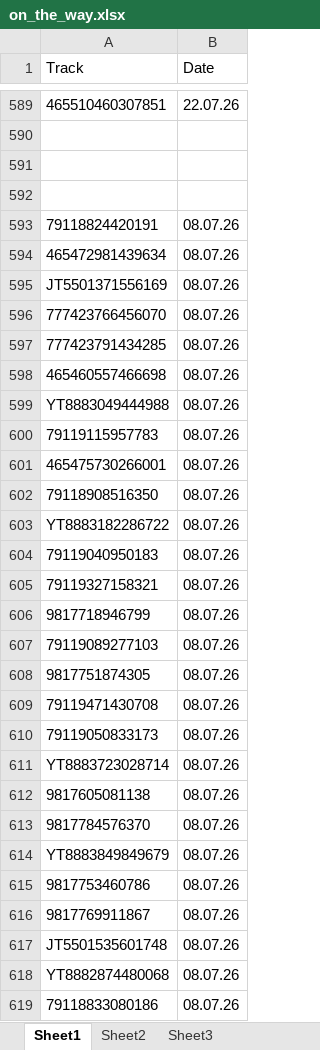
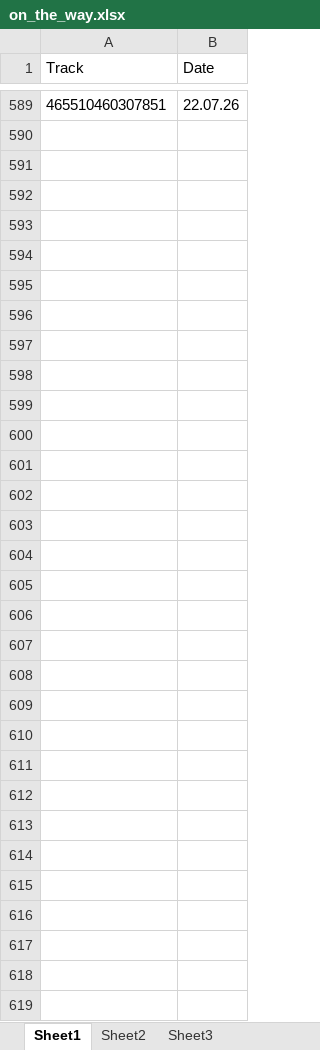
Before and after one commit to Aminjon7-create/cargo1001, an Excel workbook: on_the_way.xlsx, sheet Sheet1, drawn as a sheet; only a part is shown, gaps mark what is left out; values as stored, in another font and other column widths than the file's, no borders; the diff covers the shown part only; the diff names each change by its address in the sheet, - before the commit and + after, or states it on an @@ line.

```diff
--- a/on_the_way.xlsx (sheet Sheet1)
+++ b/on_the_way.xlsx (sheet Sheet1)
-row 593: 79118824420191 | 08.07.26
+row 593: (empty)
-row 594: 465472981439634 | 08.07.26
+row 594: (empty)
-row 595: JT5501371556169 | 08.07.26
+row 595: (empty)
-row 596: 777423766456070 | 08.07.26
+row 596: (empty)
-row 597: 777423791434285 | 08.07.26
+row 597: (empty)
-row 598: 465460557466698 | 08.07.26
+row 598: (empty)
-row 599: YT8883049444988 | 08.07.26
+row 599: (empty)
-row 600: 79119115957783 | 08.07.26
+row 600: (empty)
-row 601: 465475730266001 | 08.07.26
+row 601: (empty)
-row 602: 79118908516350 | 08.07.26
+row 602: (empty)
-row 603: YT8883182286722 | 08.07.26
+row 603: (empty)
-row 604: 79119040950183 | 08.07.26
+row 604: (empty)
-row 605: 79119327158321 | 08.07.26
+row 605: (empty)
-row 606: 9817718946799 | 08.07.26
+row 606: (empty)
-row 607: 79119089277103 | 08.07.26
+row 607: (empty)
-row 608: 9817751874305 | 08.07.26
+row 608: (empty)
-row 609: 79119471430708 | 08.07.26
+row 609: (empty)
-row 610: 79119050833173 | 08.07.26
+row 610: (empty)
-row 611: YT8883723028714 | 08.07.26
+row 611: (empty)
-row 612: 9817605081138 | 08.07.26
+row 612: (empty)
-row 613: 9817784576370 | 08.07.26
+row 613: (empty)
-row 614: YT8883849849679 | 08.07.26
+row 614: (empty)
-row 615: 9817753460786 | 08.07.26
+row 615: (empty)
-row 616: 9817769911867 | 08.07.26
+row 616: (empty)
-row 617: JT5501535601748 | 08.07.26
+row 617: (empty)
-row 618: YT8882874480068 | 08.07.26
+row 618: (empty)
-row 619: 79118833080186 | 08.07.26
+row 619: (empty)
```
Also changed, not shown: other rows of this sheet, delivered.xlsx.
